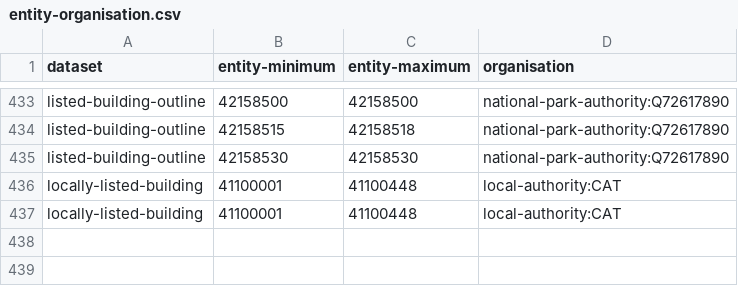
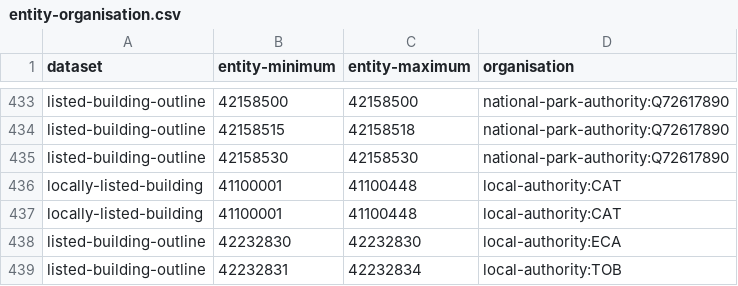
Before and after one commit to digital-land/config, a CSV file: pipeline/listed-building/entity-organisation.csv, drawn as a sheet; only a part is shown, gaps mark what is left out; the diff names each change by its address in the sheet, - before the commit and + after, or states it on an @@ line.

```diff
--- a/pipeline/listed-building/entity-organisation.csv
+++ b/pipeline/listed-building/entity-organisation.csv
+row 438: listed-building-outline | 42232830 | 42232830 | local-authority:ECA
+row 439: listed-building-outline | 42232831 | 42232834 | local-authority:TOB
```
Also changed, not shown: pipeline/tree-preservation-order/entity-organisation.csv.
